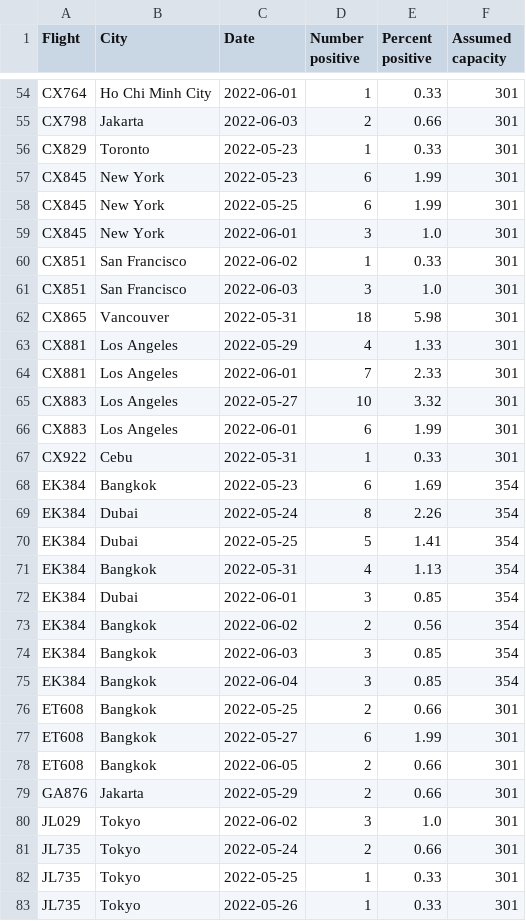
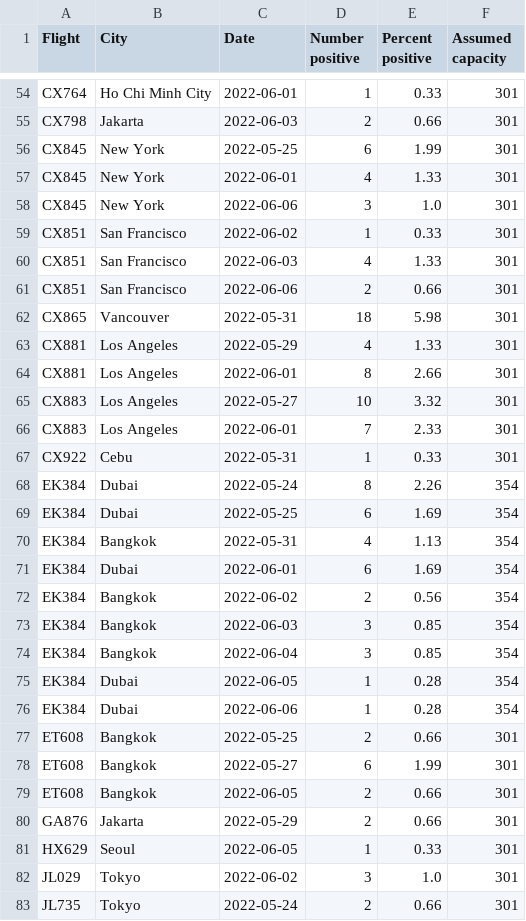
Before and after one commit to adisbladis/hk-flight-data, a CSV file: flights.csv, drawn as a sheet; only a part is shown, gaps mark what is left out; the shorter side is filled out with more unchanged rows; the diff covers the shown part only.

```diff
--- a/flights.csv
+++ b/flights.csv
@@ -55,19 +55,18 @@ CX764,Ho Chi Minh City,2022-06-01,1,0.33,301
 CX798,Jakarta,2022-06-03,2,0.66,301
-CX829,Toronto,2022-05-23,1,0.33,301
-CX845,New York,2022-05-23,6,1.99,301
 CX845,New York,2022-05-25,6,1.99,301
-CX845,New York,2022-06-01,3,1.0,301
+CX845,New York,2022-06-01,4,1.33,301
+CX845,New York,2022-06-06,3,1.0,301
 CX851,San Francisco,2022-06-02,1,0.33,301
-CX851,San Francisco,2022-06-03,3,1.0,301
+CX851,San Francisco,2022-06-03,4,1.33,301
+CX851,San Francisco,2022-06-06,2,0.66,301
 CX865,Vancouver,2022-05-31,18,5.98,301
 CX881,Los Angeles,2022-05-29,4,1.33,301
-CX881,Los Angeles,2022-06-01,7,2.33,301
+CX881,Los Angeles,2022-06-01,8,2.66,301
 CX883,Los Angeles,2022-05-27,10,3.32,301
-CX883,Los Angeles,2022-06-01,6,1.99,301
+CX883,Los Angeles,2022-06-01,7,2.33,301
 CX922,Cebu,2022-05-31,1,0.33,301
-EK384,Bangkok,2022-05-23,6,1.69,354
 EK384,Dubai,2022-05-24,8,2.26,354
-EK384,Dubai,2022-05-25,5,1.41,354
+EK384,Dubai,2022-05-25,6,1.69,354
 EK384,Bangkok,2022-05-31,4,1.13,354
-EK384,Dubai,2022-06-01,3,0.85,354
+EK384,Dubai,2022-06-01,6,1.69,354
 EK384,Bangkok,2022-06-02,2,0.56,354
@@ -75,2 +74,4 @@ EK384,Bangkok,2022-06-03,3,0.85,354
 EK384,Bangkok,2022-06-04,3,0.85,354
+EK384,Dubai,2022-06-05,1,0.28,354
+EK384,Dubai,2022-06-06,1,0.28,354
 ET608,Bangkok,2022-05-25,2,0.66,301
@@ -79,2 +80,3 @@ ET608,Bangkok,2022-06-05,2,0.66,301
 GA876,Jakarta,2022-05-29,2,0.66,301
+HX629,Seoul,2022-06-05,1,0.33,301
 JL029,Tokyo,2022-06-02,3,1.0,301
```
Also changed, not shown: 10 added rows, 6 removed rows and 20 edited cells elsewhere in this file, 1 other file.
